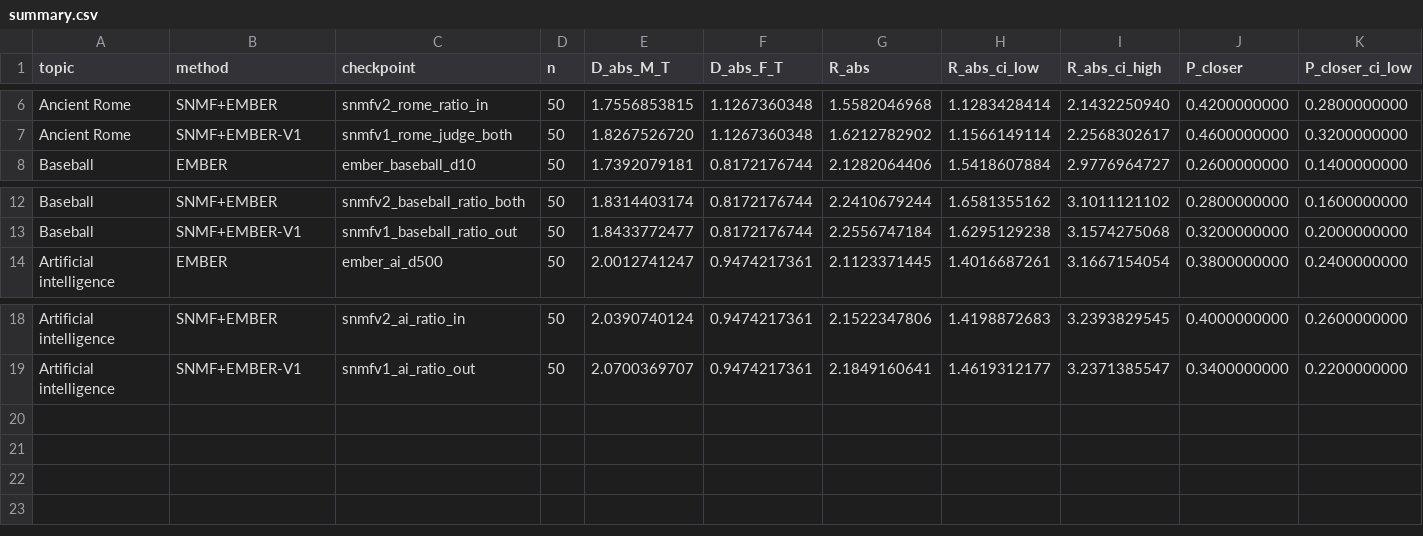
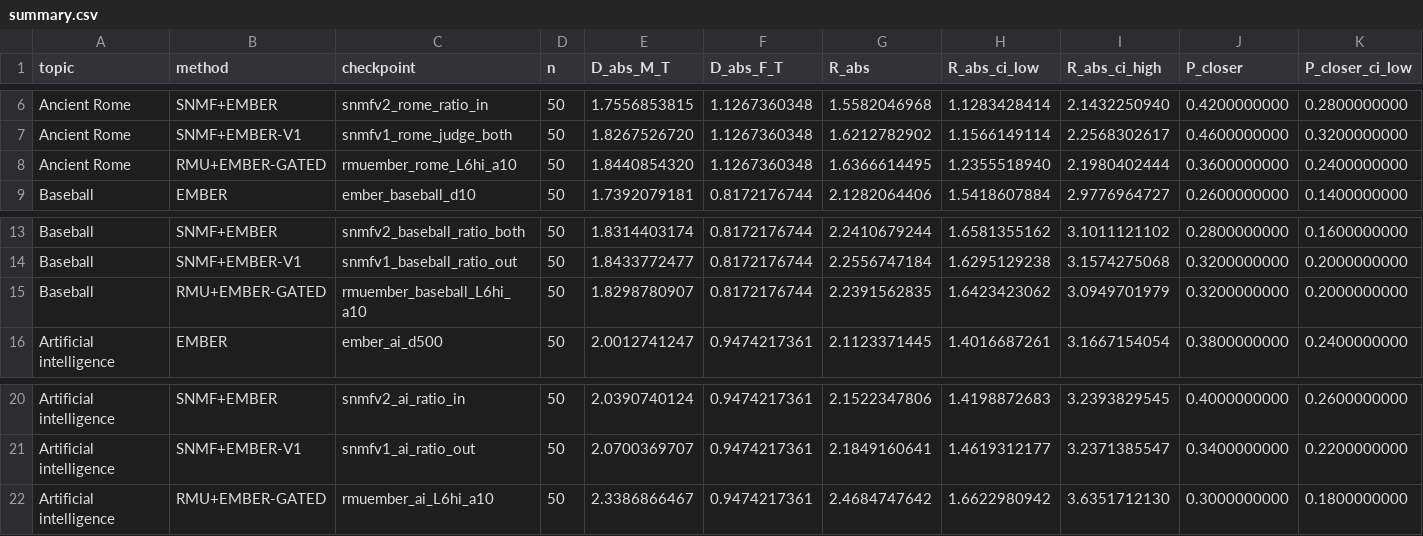
Before and after one commit to itamar-stahl/LMEnt, a CSV file: ember_eval/ensembles/results/summary.csv, drawn as a sheet; only a part is shown, gaps mark what is left out; rows hold the shown columns only; the diff names each change by its address in the sheet, - before the commit and + after, or states it on an @@ line.

```diff
--- a/ember_eval/ensembles/results/summary.csv
+++ b/ember_eval/ensembles/results/summary.csv
+row 8: Ancient Rome | RMU+EMBER-GATED | rmuember_rome_L6hi_a10 | 50 | 1.8440854320 | 1.1267360348 | 1.6366614495 | 1.2355518940 | 2.1980402444 | 0.3600000000 | 0.2400000000
+row 15: Baseball | RMU+EMBER-GATED | rmuember_baseball_L6hi_a10 | 50 | 1.8298780907 | 0.8172176744 | 2.2391562835 | 1.6423423062 | 3.0949701979 | 0.3200000000 | 0.2000000000
+row 22: Artificial intelligence | RMU+EMBER-GATED | rmuember_ai_L6hi_a10 | 50 | 2.3386866467 | 0.9474217361 | 2.4684747642 | 1.6622980942 | 3.6351712130 | 0.3000000000 | 0.1800000000
```
Also changed, not shown: ember_eval/ensembles/results/panel_A_accuracy.csv, 3 other files.
